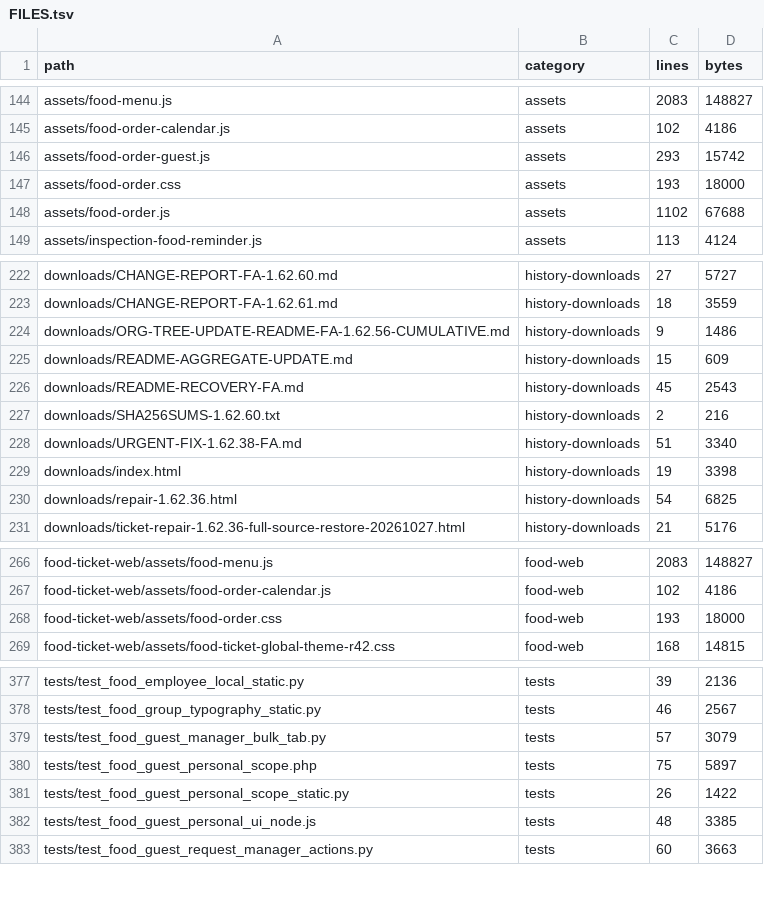
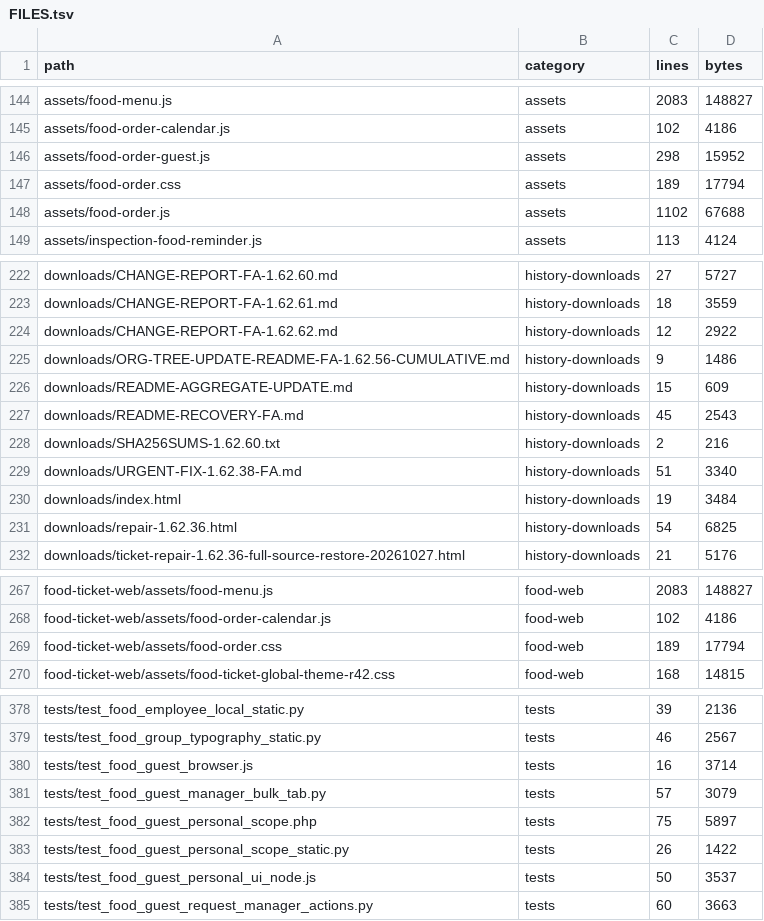
Before and after one commit to alirezarahimy-code/ticket, a TSV file: docs/system-map/FILES.tsv, drawn as a sheet; only a part is shown, gaps mark what is left out.

Commit message:
Prepare 1.62.62 single-row guest order prerelease
Co-authored-by: arena-agent <297053741+arena-agent@users.noreply.github.com>

```diff
--- a/docs/system-map/FILES.tsv
+++ b/docs/system-map/FILES.tsv
@@ -145,4 +145,4 @@ assets/food-menu.js	assets	2083	148827
 assets/food-order-calendar.js	assets	102	4186
-assets/food-order-guest.js	assets	293	15742
-assets/food-order.css	assets	193	18000
+assets/food-order-guest.js	assets	298	15952
+assets/food-order.css	assets	189	17794
 assets/food-order.js	assets	1102	67688
@@ -223,2 +223,3 @@ downloads/CHANGE-REPORT-FA-1.62.60.md	history-downloads	27	5727
 downloads/CHANGE-REPORT-FA-1.62.61.md	history-downloads	18	3559
+downloads/CHANGE-REPORT-FA-1.62.62.md	history-downloads	12	2922
 downloads/ORG-TREE-UPDATE-README-FA-1.62.56-CUMULATIVE.md	history-downloads	9	1486
@@ -228,3 +229,3 @@ downloads/SHA256SUMS-1.62.60.txt	history-downloads	2	216
 downloads/URGENT-FIX-1.62.38-FA.md	history-downloads	51	3340
-downloads/index.html	history-downloads	19	3398
+downloads/index.html	history-downloads	19	3484
 downloads/repair-1.62.36.html	history-downloads	54	6825
@@ -267,3 +268,3 @@ food-ticket-web/assets/food-menu.js	food-web	2083	148827
 food-ticket-web/assets/food-order-calendar.js	food-web	102	4186
-food-ticket-web/assets/food-order.css	food-web	193	18000
+food-ticket-web/assets/food-order.css	food-web	189	17794
 food-ticket-web/assets/food-ticket-global-theme-r42.css	food-web	168	14815
@@ -378,2 +379,3 @@ tests/test_food_employee_local_static.py	tests	39	2136
 tests/test_food_group_typography_static.py	tests	46	2567
+tests/test_food_guest_browser.js	tests	16	3714
 tests/test_food_guest_manager_bulk_tab.py	tests	57	3079
@@ -381,3 +383,3 @@ tests/test_food_guest_personal_scope.php	tests	75	5897
 tests/test_food_guest_personal_scope_static.py	tests	26	1422
-tests/test_food_guest_personal_ui_node.js	tests	48	3385
+tests/test_food_guest_personal_ui_node.js	tests	50	3537
 tests/test_food_guest_request_manager_actions.py	tests	60	3663
```
Also changed, not shown: docs/system-map/SYMBOLS.tsv, 15 other files.
